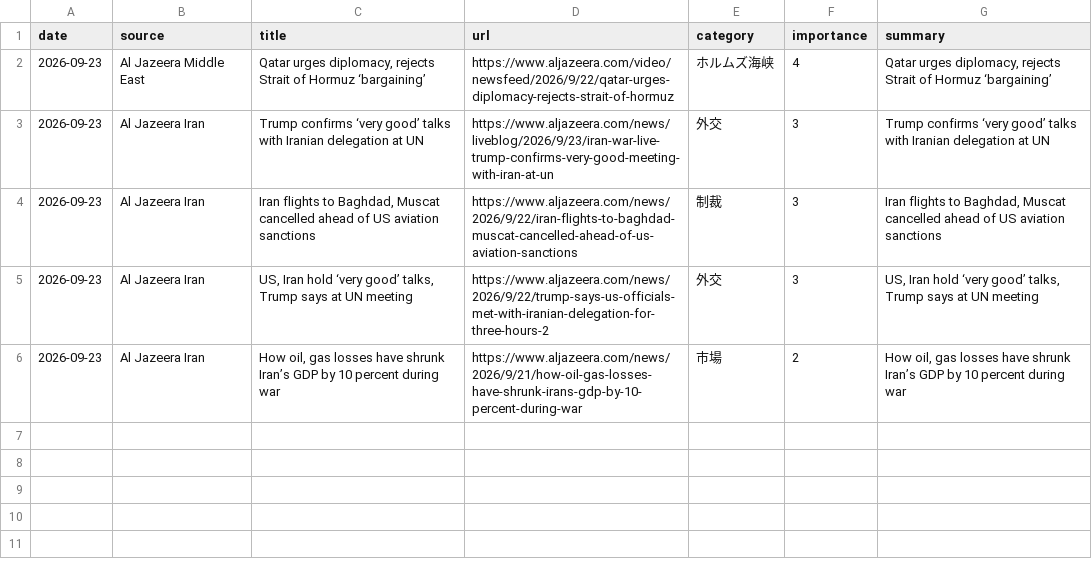
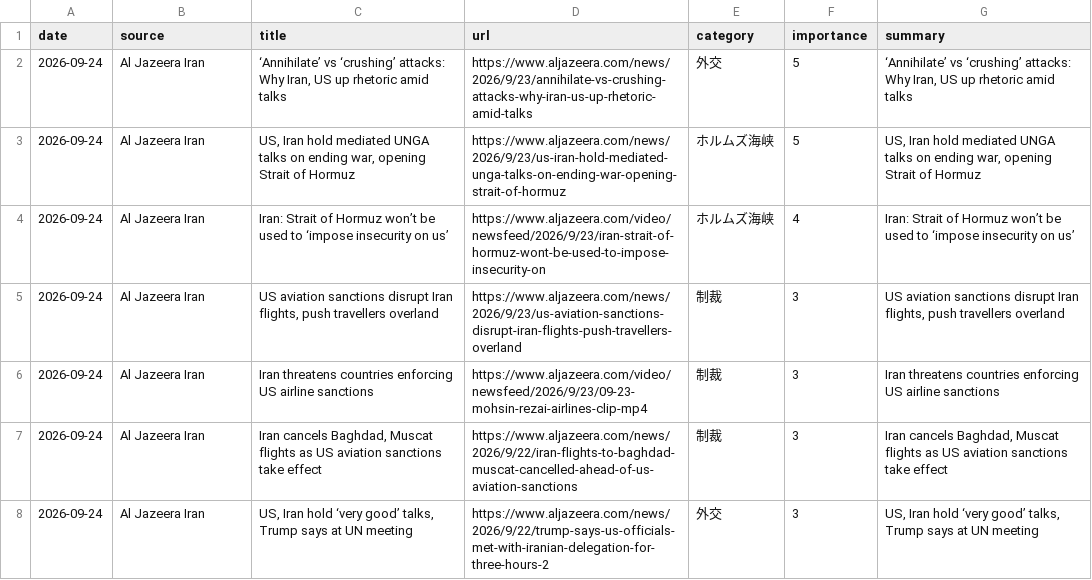
Before and after one commit to naka3-14/i-news, a CSV file: data/iran_news.csv, drawn as a sheet.

```diff
--- a/data/iran_news.csv
+++ b/data/iran_news.csv
@@ -1,6 +1,8 @@
 date,source,title,url,category,importance,summary
-2026-09-23,Al Jazeera Middle East,"Qatar urges diplomacy, rejects Strait of Hormuz ‘bargaining’",https://www.aljazeera.com/video/newsfeed/2026/9/22/qatar-urges-diplomacy-rejects-strait-of-hormuz,ホルムズ海峡,4,"Qatar urges diplomacy, rejects Strait of Hormuz ‘bargaining’"
-2026-09-23,Al Jazeera Iran,Trump confirms ‘very good’ talks with Iranian delegation at UN,https://www.aljazeera.com/news/liveblog/2026/9/23/iran-war-live-trump-confirms-very-good-meeting-with-iran-at-un,外交,3,Trump confirms ‘very good’ talks with Iranian delegation at UN
-2026-09-23,Al Jazeera Iran,"Iran flights to Baghdad, Muscat cancelled ahead of US aviation sanctions",https://www.aljazeera.com/news/2026/9/22/iran-flights-to-baghdad-muscat-cancelled-ahead-of-us-aviation-sanctions,制裁,3,"Iran flights to Baghdad, Muscat cancelled ahead of US aviation sanctions"
-2026-09-23,Al Jazeera Iran,"US, Iran hold ‘very good’ talks, Trump says at UN meeting",https://www.aljazeera.com/news/2026/9/22/trump-says-us-officials-met-with-iranian-delegation-for-three-hours-2,外交,3,"US, Iran hold ‘very good’ talks, Trump says at UN meeting"
-2026-09-23,Al Jazeera Iran,"How oil, gas losses have shrunk Iran’s GDP by 10 percent during war",https://www.aljazeera.com/news/2026/9/21/how-oil-gas-losses-have-shrunk-irans-gdp-by-10-percent-during-war,市場,2,"How oil, gas losses have shrunk Iran’s GDP by 10 percent during war"
+2026-09-24,Al Jazeera Iran,"‘Annihilate’ vs ‘crushing’ attacks: Why Iran, US up rhetoric amid talks",https://www.aljazeera.com/news/2026/9/23/annihilate-vs-crushing-attacks-why-iran-us-up-rhetoric-amid-talks,外交,5,"‘Annihilate’ vs ‘crushing’ attacks: Why Iran, US up rhetoric amid talks"
+2026-09-24,Al Jazeera Iran,"US, Iran hold mediated UNGA talks on ending war, opening Strait of Hormuz",https://www.aljazeera.com/news/2026/9/23/us-iran-hold-mediated-unga-talks-on-ending-war-opening-strait-of-hormuz,ホルムズ海峡,5,"US, Iran hold mediated UNGA talks on ending war, opening Strait of Hormuz"
+2026-09-24,Al Jazeera Iran,Iran: Strait of Hormuz won’t be used to ‘impose insecurity on us’,https://www.aljazeera.com/video/newsfeed/2026/9/23/iran-strait-of-hormuz-wont-be-used-to-impose-insecurity-on,ホルムズ海峡,4,Iran: Strait of Hormuz won’t be used to ‘impose insecurity on us’
+2026-09-24,Al Jazeera Iran,"US aviation sanctions disrupt Iran flights, push travellers overland",https://www.aljazeera.com/news/2026/9/23/us-aviation-sanctions-disrupt-iran-flights-push-travellers-overland,制裁,3,"US aviation sanctions disrupt Iran flights, push travellers overland"
+2026-09-24,Al Jazeera Iran,Iran threatens countries enforcing US airline sanctions,https://www.aljazeera.com/video/newsfeed/2026/9/23/09-23-mohsin-rezai-airlines-clip-mp4,制裁,3,Iran threatens countries enforcing US airline sanctions
+2026-09-24,Al Jazeera Iran,"Iran cancels Baghdad, Muscat flights as US aviation sanctions take effect",https://www.aljazeera.com/news/2026/9/22/iran-flights-to-baghdad-muscat-cancelled-ahead-of-us-aviation-sanctions,制裁,3,"Iran cancels Baghdad, Muscat flights as US aviation sanctions take effect"
+2026-09-24,Al Jazeera Iran,"US, Iran hold ‘very good’ talks, Trump says at UN meeting",https://www.aljazeera.com/news/2026/9/22/trump-says-us-officials-met-with-iranian-delegation-for-three-hours-2,外交,3,"US, Iran hold ‘very good’ talks, Trump says at UN meeting"
```
Also changed, not shown: 6 other files.
